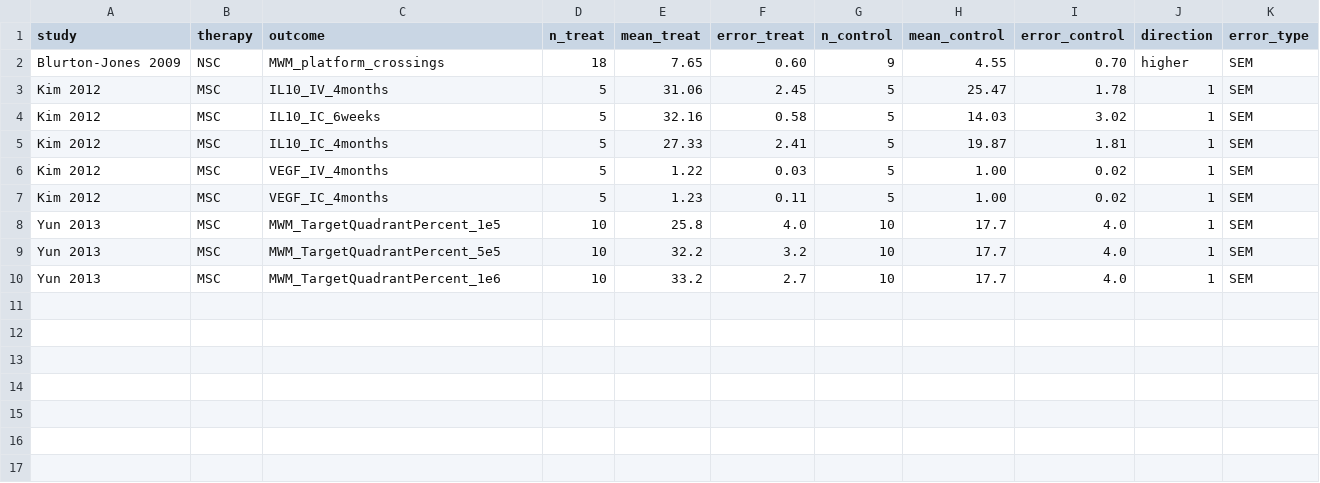
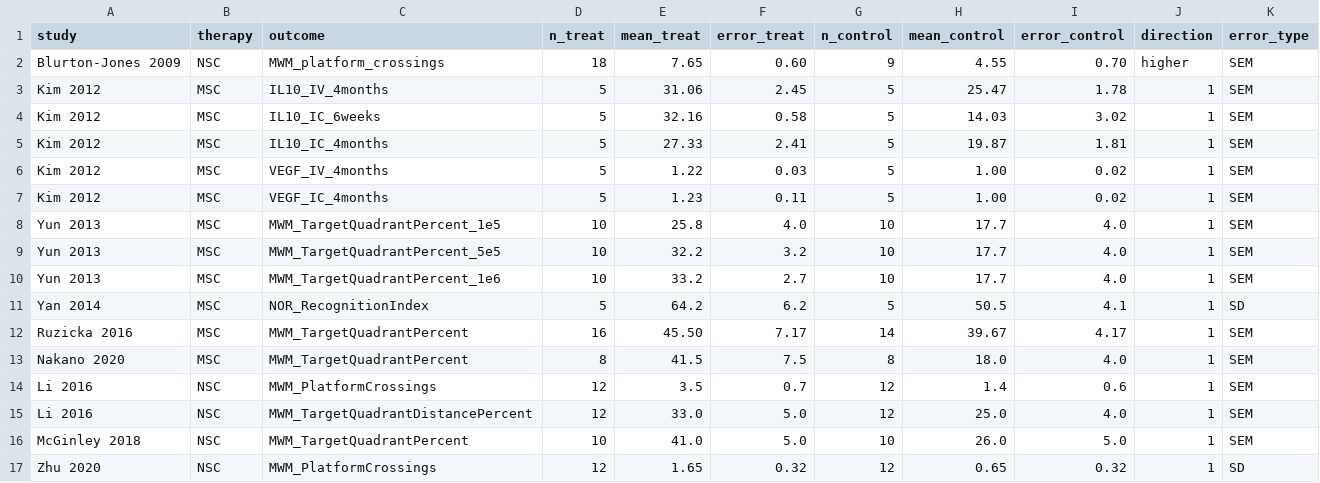
Before and after one commit to koyfmanemily/stem_cell_meta_analysis, a CSV file: data/studies.csv, drawn as a sheet; the diff names each change by its address in the sheet, - before the commit and + after, or states it on an @@ line.

Commit message:
Update studies.csv

```diff
--- a/data/studies.csv
+++ b/data/studies.csv
+row 11: Yan 2014 | MSC | NOR_RecognitionIndex | 5 | 64.2 | 6.2 | 5 | 50.5 | 4.1 | 1 | SD
+row 12: Ruzicka 2016 | MSC | MWM_TargetQuadrantPercent | 16 | 45.50 | 7.17 | 14 | 39.67 | 4.17 | 1 | SEM
+row 13: Nakano 2020 | MSC | MWM_TargetQuadrantPercent | 8 | 41.5 | 7.5 | 8 | 18.0 | 4.0 | 1 | SEM
+row 14: Li 2016 | NSC | MWM_PlatformCrossings | 12 | 3.5 | 0.7 | 12 | 1.4 | 0.6 | 1 | SEM
+row 15: Li 2016 | NSC | MWM_TargetQuadrantDistancePercent | 12 | 33.0 | 5.0 | 12 | 25.0 | 4.0 | 1 | SEM
+row 16: McGinley 2018 | NSC | MWM_TargetQuadrantPercent | 10 | 41.0 | 5.0 | 10 | 26.0 | 5.0 | 1 | SEM
+row 17: Zhu 2020 | NSC | MWM_PlatformCrossings | 12 | 1.65 | 0.32 | 12 | 0.65 | 0.32 | 1 | SD
```
